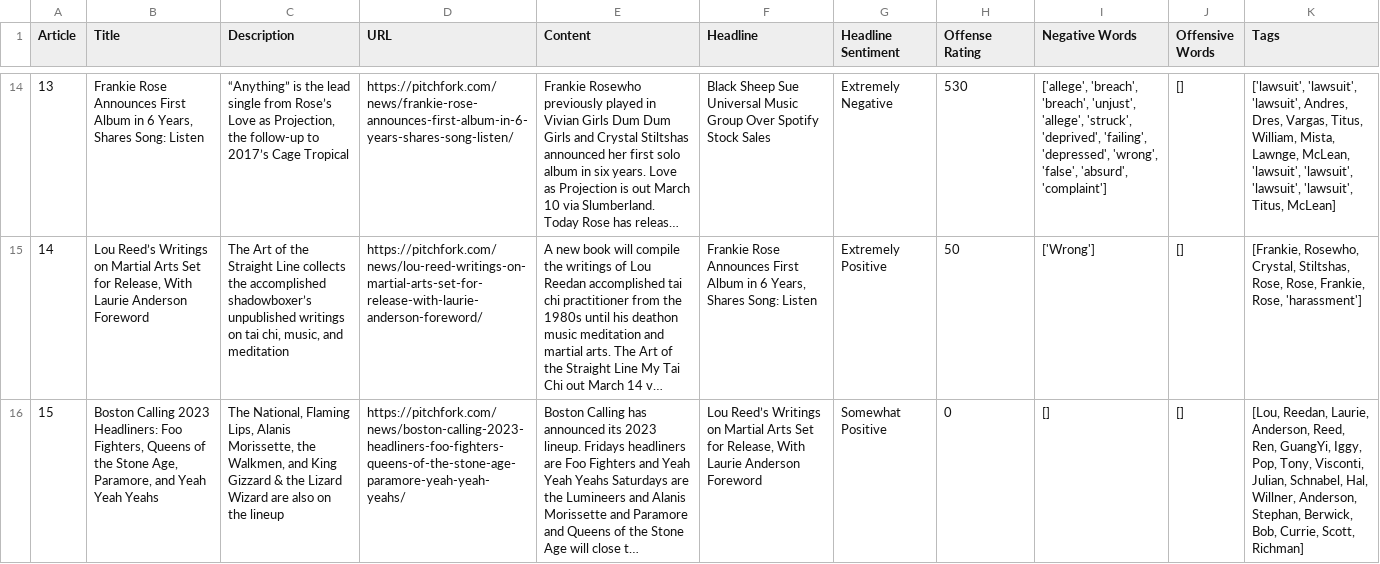
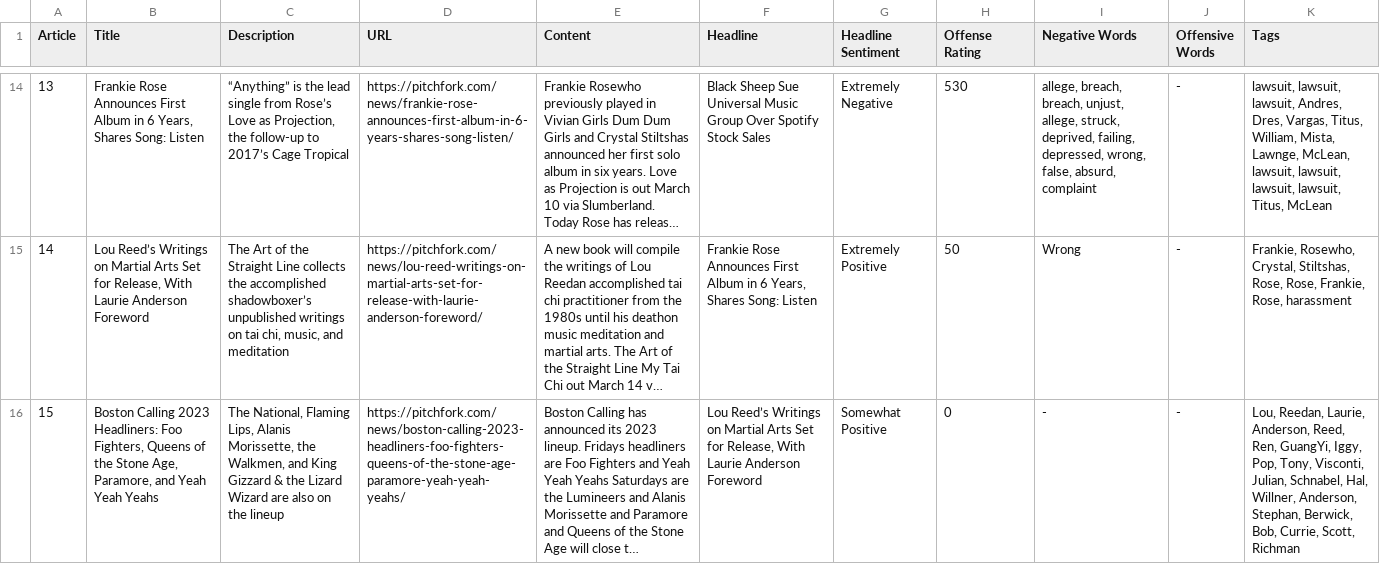
Before and after one commit to HighnessAtharva/CRIF-Hackathon-2023, a CSV file: CSVs/pitchfork-ANALYSIS.csv, drawn as a sheet; only a part is shown, gaps mark what is left out; long unchanged cells end in …; the diff covers the shown part only; the diff names each change by its address in the sheet, - before the commit and + after, or states it on an @@ line.

```diff
--- a/CSVs/pitchfork-ANALYSIS.csv
+++ b/CSVs/pitchfork-ANALYSIS.csv
-I14 (Negative Words): ['allege', 'breach', 'breach', 'unjust', 'allege', 'struck', 'deprived', 'failing', 'depressed', 'wrong', 'false', 'absurd', 'complaint']
+I14 (Negative Words): allege, breach, breach, unjust, allege, struck, deprived, failing, depressed, wrong, false, absurd, complaint
-J14:J16 (Offensive Words): []
+J14:J16 (Offensive Words): -
-K14 (Tags): ['lawsuit', 'lawsuit', 'lawsuit', Andres, Dres, Vargas, Titus, William, Mista, Lawnge, McLean, 'lawsuit', 'lawsuit', 'lawsuit', 'lawsuit', Titus, McLean]
+K14 (Tags): lawsuit, lawsuit, lawsuit, Andres, Dres, Vargas, Titus, William, Mista, Lawnge, McLean, lawsuit, lawsuit, lawsuit, lawsuit, Titus, McLean
-I15 (Negative Words): ['Wrong']
+I15 (Negative Words): Wrong
-K15 (Tags): [Frankie, Rosewho, Crystal, Stiltshas, Rose, Rose, Frankie, Rose, 'harassment']
+K15 (Tags): Frankie, Rosewho, Crystal, Stiltshas, Rose, Rose, Frankie, Rose, harassment
-I16 (Negative Words): []
+I16 (Negative Words): -
-K16 (Tags): [Lou, Reedan, Laurie, Anderson, Reed, Ren, GuangYi, Iggy, Pop, Tony, Visconti, Julian, Schnabel, Hal, Willner, Anderson, Stephan, Berwick, Bob, Currie, Scott, Richman]
+K16 (Tags): Lou, Reedan, Laurie, Anderson, Reed, Ren, GuangYi, Iggy, Pop, Tony, Visconti, Julian, Schnabel, Hal, Willner, Anderson, Stephan, Berwick, Bob, Currie, Scott, Richman
```
Also changed, not shown: 78 edited cells elsewhere in this file, CSVs/Cadbury-ANALYSIS.csv, CSVs/Meta-ANALYSIS.csv, 12 other files.
